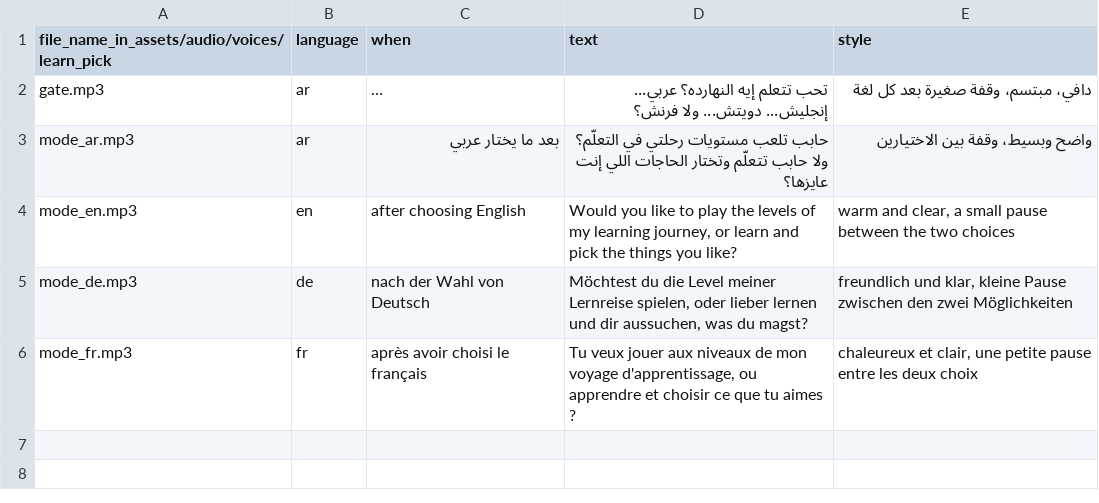
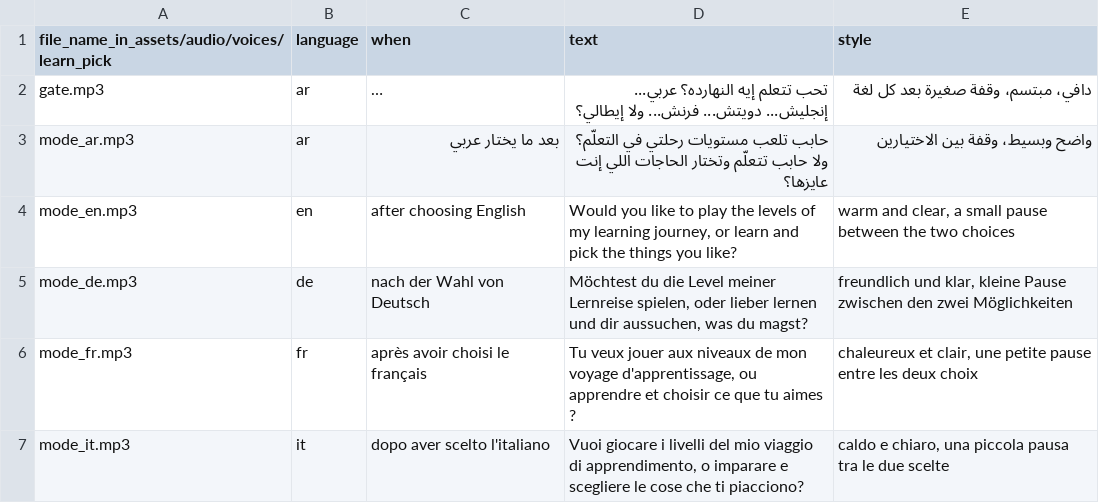
Before and after one commit to abdelatif2030/kids-app, a CSV file: docs/LEARN_PICK_VOICE_LINES.csv, drawn as a sheet; long unchanged cells end in …; the diff names each change by its address in the sheet, - before the commit and + after, or states it on an @@ line.

```diff
--- a/docs/LEARN_PICK_VOICE_LINES.csv
+++ b/docs/LEARN_PICK_VOICE_LINES.csv
-D2 (text): …إنجليش... دويتش... ولا فرنش؟
+D2 (text): …إنجليش... دويتش... فرنش... ولا إيطالي؟
+row 7: mode_it.mp3 | it | dopo aver scelto l'italiano | Vuoi giocare i livelli del mio viaggio di apprendimento, o imparare e scegliere le cose che ti piacciono? | caldo e chiaro, una piccola pausa tra le due scelte
```
Also changed, not shown: 4 other files.
